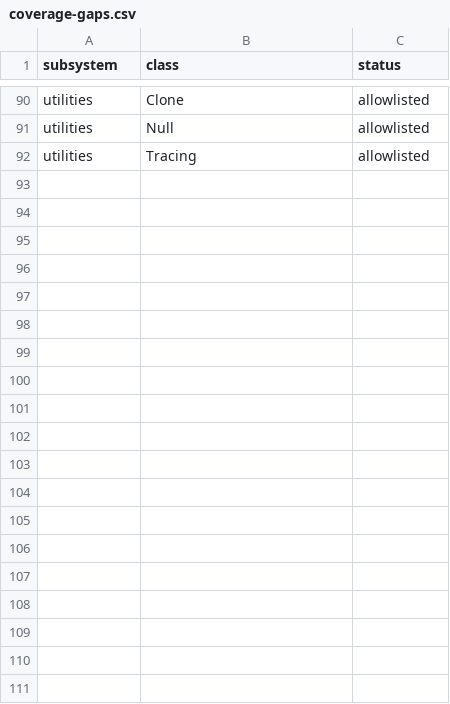
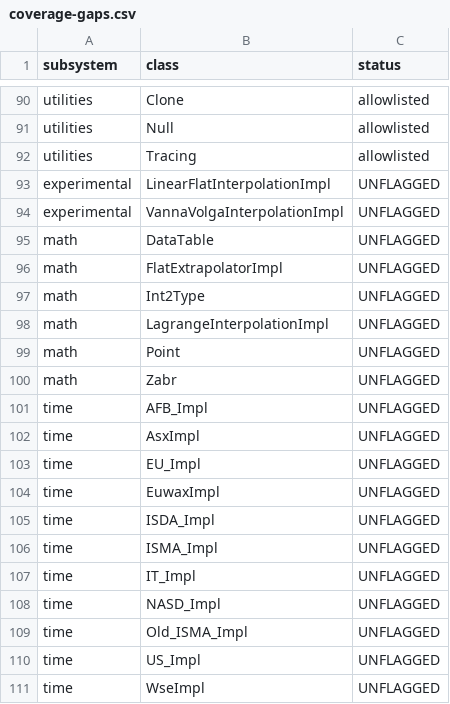
Before and after one commit to jlmoya/jquantlib, a CSV file: migration-harness/coverage-gaps.csv, drawn as a sheet; only a part is shown, gaps mark what is left out; the diff names each change by its address in the sheet, - before the commit and + after, or states it on an @@ line.

Commit message:
fix(harness): the coverage gate was blind to 72 C++ classes
CPP_DECL required the line to begin with `class`/`struct` and required ':',
'{' or end-of-line immediately after the name. That silently dropped three
real declaration forms from the DENOMINATOR:

    template <class Curve> class GlobalBootstrap final : ...   one-line template
    class Foo final : ...                                       'final'
    class QL_DEPRECATED Foo : ...                                leading macro

The denominator is the dangerous direction of error. A name the gate never
sees can never be reported missing, so the gate reads 0 while the class is
absent — the exact failure mode this gate exists to prevent.

72 classes were invisible, among them GlobalBootstrap, MultiCubicSpline,
ZabrSmileSection, ZabrInterpolation, XABRCoeffHolder and DataTable, all
verified as genuine definitions in the C++ headers.

Corrected denominator 2045 -> 2117. Java: 1954 -> 2007 ported (53 of the 72
were in fact already ported, the gate just could not see them), 19 UNFLAGGED.

So the "0 unflagged" recorded at tag jquantlib-cpp-surface-functional-coverage
was measured against an understated denominator and overstated the result:
the true figure is 19 unflagged, 99.1%. The ported work is real; the gate's
reading of it was not complete. The 19 are mostly nested *Impl classes and
template helper structs, but each needs individual verification before it is
allowlisted — "it looks like a nested helper" is what put two false claims
into docs/carve-outs.md.

Found via the PQuantLib termstructures wave, which noticed GlobalBootstrap
was absent from the denominator entirely.

Signed-off-by: Jose Moya <jlmoya@gmail.com>

```diff
--- a/migration-harness/coverage-gaps.csv
+++ b/migration-harness/coverage-gaps.csv
+row 93: experimental | LinearFlatInterpolationImpl | UNFLAGGED
+row 94: experimental | VannaVolgaInterpolationImpl | UNFLAGGED
+row 95: math | DataTable | UNFLAGGED
+row 96: math | FlatExtrapolatorImpl | UNFLAGGED
+row 97: math | Int2Type | UNFLAGGED
+row 98: math | LagrangeInterpolationImpl | UNFLAGGED
+row 99: math | Point | UNFLAGGED
+row 100: math | Zabr | UNFLAGGED
+row 101: time | AFB_Impl | UNFLAGGED
+row 102: time | AsxImpl | UNFLAGGED
+row 103: time | EU_Impl | UNFLAGGED
+row 104: time | EuwaxImpl | UNFLAGGED
+row 105: time | ISDA_Impl | UNFLAGGED
+row 106: time | ISMA_Impl | UNFLAGGED
+row 107: time | IT_Impl | UNFLAGGED
+row 108: time | NASD_Impl | UNFLAGGED
+row 109: time | Old_ISMA_Impl | UNFLAGGED
+row 110: time | US_Impl | UNFLAGGED
+row 111: time | WseImpl | UNFLAGGED
```
Also changed, not shown: 1 other file.
